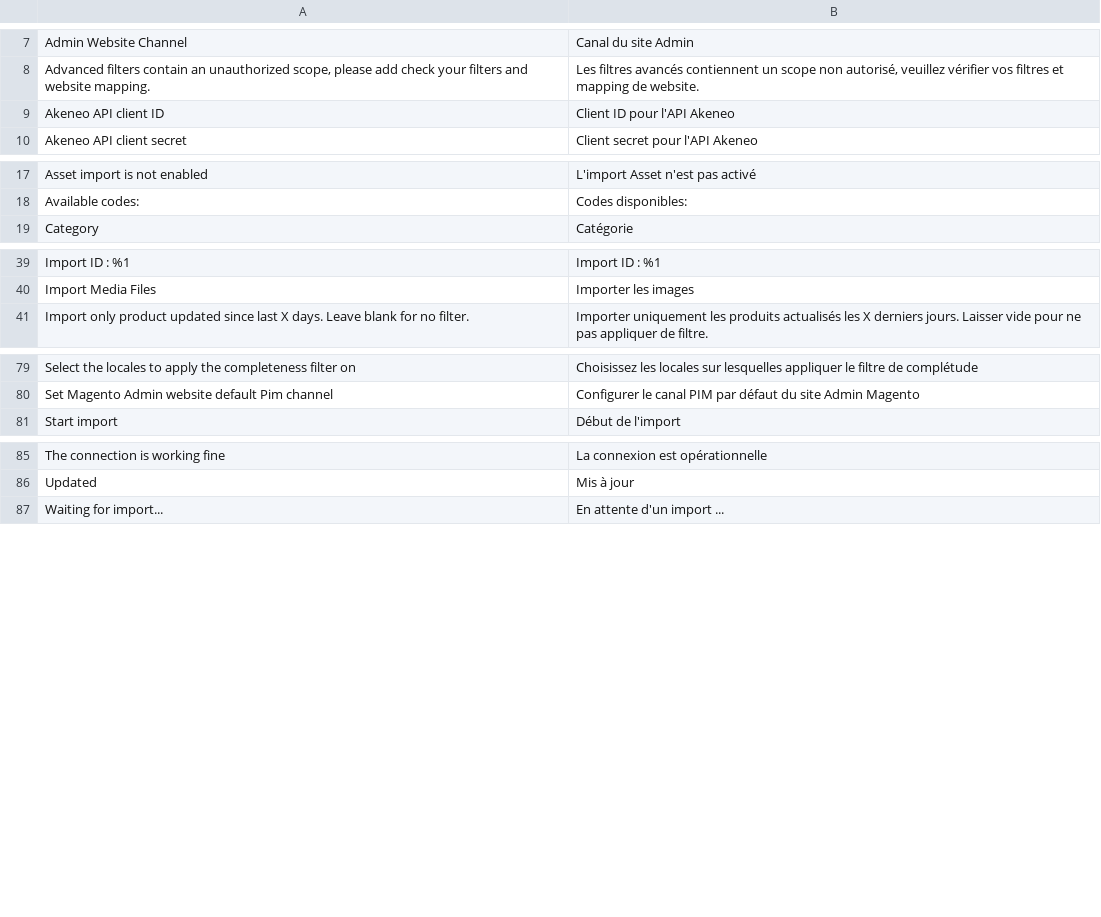
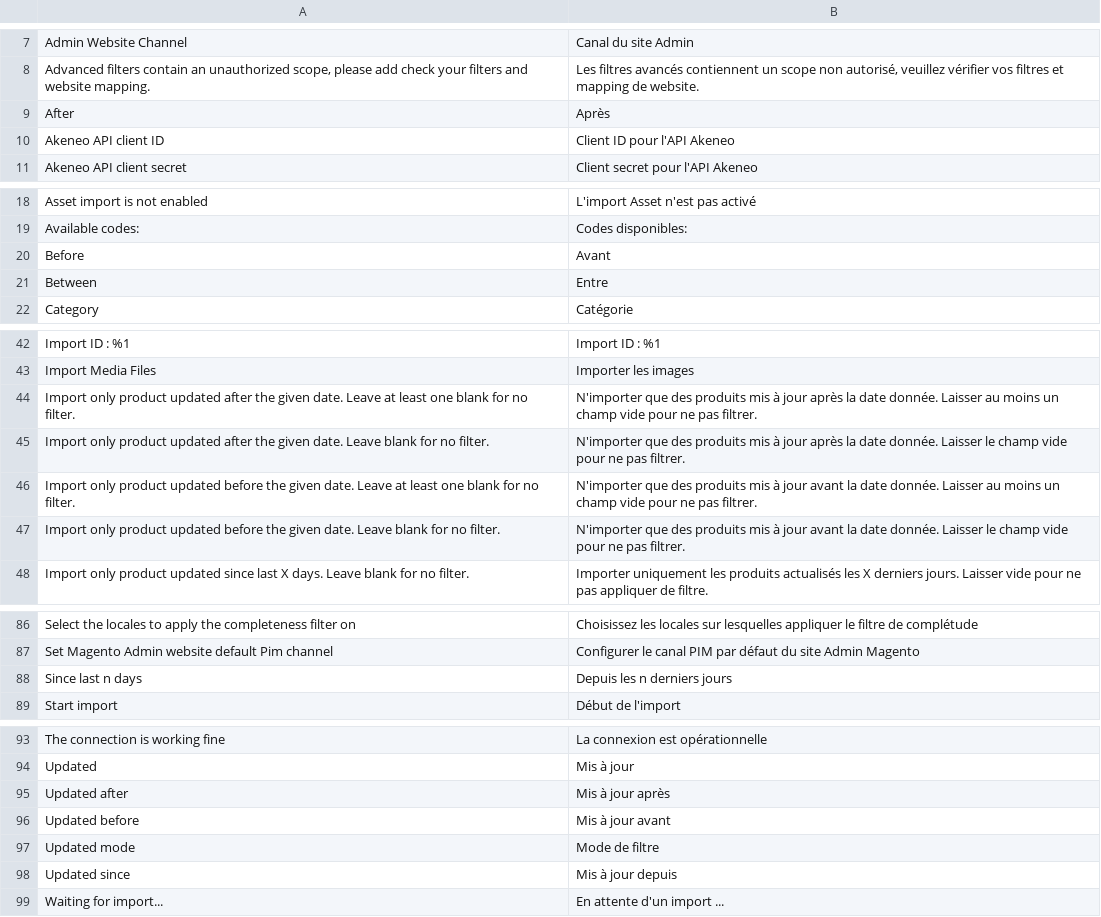
Before and after one commit to topherchristie/PIMGento-2-API, a CSV file: i18n/fr_FR.csv, drawn as a sheet; only a part is shown, gaps mark what is left out; the diff names each change by its address in the sheet, - before the commit and + after, or states it on an @@ line.

```diff
--- a/i18n/fr_FR.csv
+++ b/i18n/fr_FR.csv
+row 9: After | Après
+row 20: Before | Avant
+row 21: Between | Entre
+row 44: Import only product updated after the given date. Leave at least one blank for no filter. | N'importer que des produits mis à jour après la date donnée. Laisser au moins un champ vide pour ne pas filtrer.
+row 45: Import only product updated after the given date. Leave blank for no filter. | N'importer que des produits mis à jour après la date donnée. Laisser le champ vide pour ne pas filtrer.
+row 46: Import only product updated before the given date. Leave at least one blank for no filter. | N'importer que des produits mis à jour avant la date donnée. Laisser au moins un champ vide pour ne pas filtrer.
+row 47: Import only product updated before the given date. Leave blank for no filter. | N'importer que des produits mis à jour avant la date donnée. Laisser le champ vide pour ne pas filtrer.
+row 88: Since last n days | Depuis les n derniers jours
+row 95: Updated after | Mis à jour après
+row 96: Updated before | Mis à jour avant
+row 97: Updated mode | Mode de filtre
+row 98: Updated since | Mis à jour depuis
```
Also changed, not shown: i18n/de_DE.csv, i18n/en_US.csv, 7 other files.
